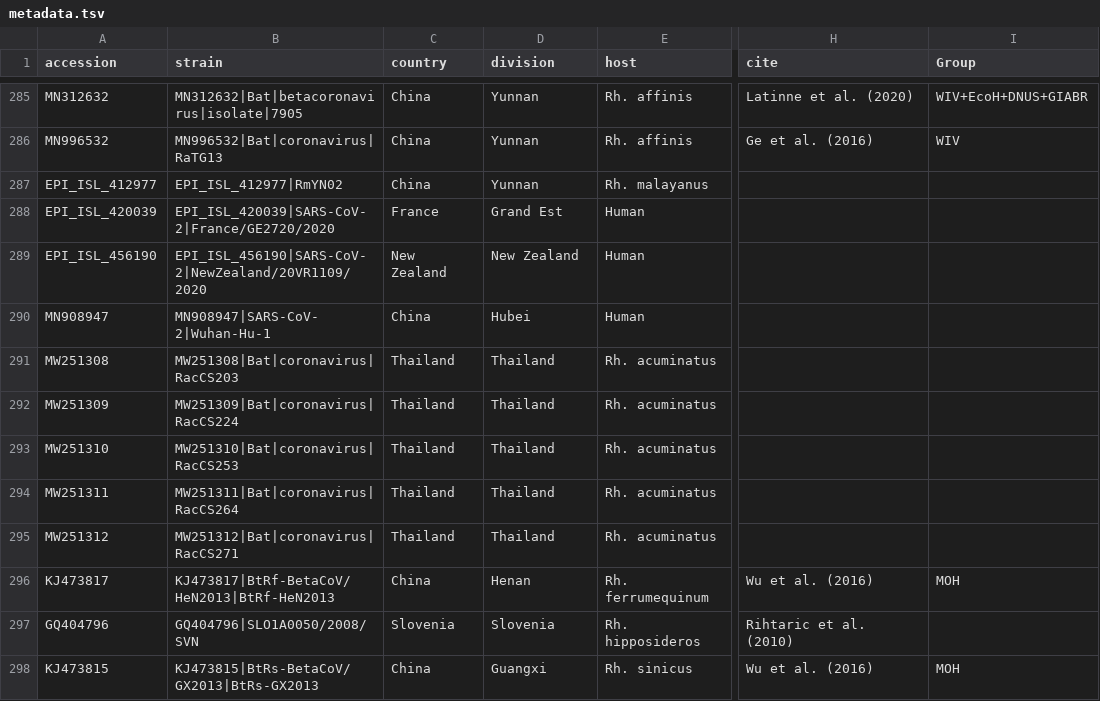
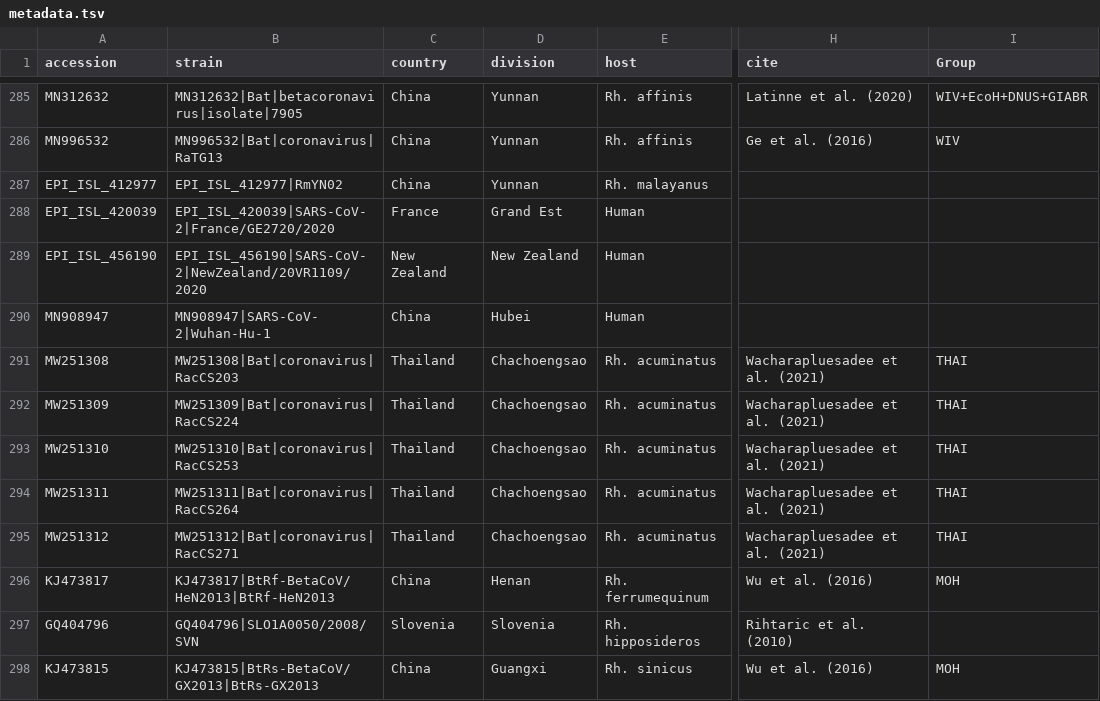
Before and after one commit to acx01b/sarbecovirus-partial-rdrp-phylogeny, a TSV file: data/metadata.tsv, drawn as a sheet; only a part is shown, gaps mark what is left out; the diff names each change by its address in the sheet, - before the commit and + after, or states it on an @@ line.

```diff
--- a/data/metadata.tsv
+++ b/data/metadata.tsv
-D291:D295 (division): Thailand
+D291:D295 (division): Chachoengsao
-H291:H295 (cite): (empty)
+H291:H295 (cite): Wacharapluesadee et al. (2021)
-I291:I295 (Group): (empty)
+I291:I295 (Group): THAI
```
Also changed, not shown: config/nextstrain_emma_lat_longs.tsv, 2 other files.
